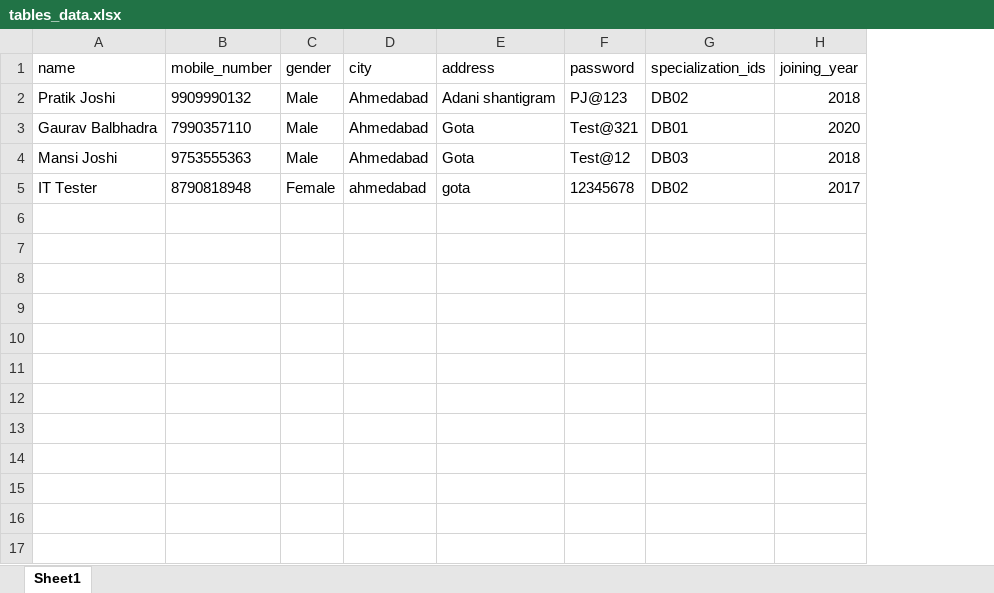
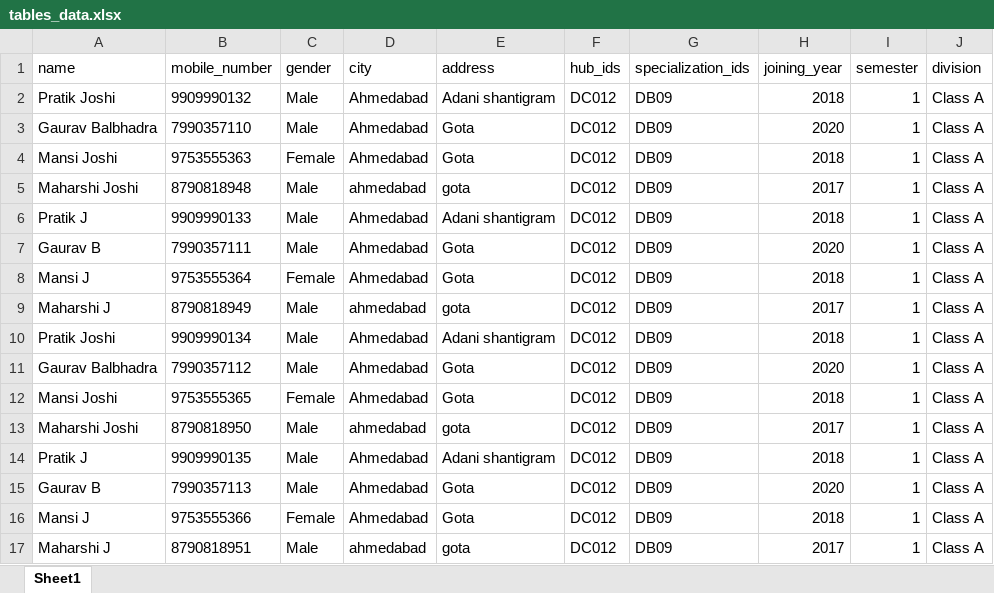
Before and after one commit to DronaIT/flutterdesigndemo, an Excel workbook: assets/res/tables_data.xlsx, sheet Sheet1, drawn as a sheet; values as stored, in another font and other column widths than the file's, no borders; removed rows and columns are numbered as before the commit, all else as after; the diff names each change by its address in the sheet, - before the commit and + after, or states it on an @@ line.

```diff
--- a/assets/res/tables_data.xlsx (sheet Sheet1)
+++ b/assets/res/tables_data.xlsx (sheet Sheet1)
-column F (password), rows 2-5: PJ@123 | Test@321 | Test@12 | 12345678
+column F (hub_ids), rows 2-5: all DC012
+column I (semester), rows 2-5: all 1
+column J (division), rows 2-5: all Class A
-G2 (specialization_ids): DB02
+G2 (specialization_ids): DB09
-G3 (specialization_ids): DB01
+G3 (specialization_ids): DB09
-C4 (gender): Male
+C4 (gender): Female
-G4 (specialization_ids): DB03
+G4 (specialization_ids): DB09
-A5 (name): IT Tester
+A5 (name): Maharshi Joshi
-C5 (gender): Female
+C5 (gender): Male
-G5 (specialization_ids): DB02
+G5 (specialization_ids): DB09
+row 6: Pratik J | 9909990133 | Male | Ahmedabad | Adani shantigram | DC012 | DB09 | 2018 | 1 | Class A
+row 7: Gaurav B | 7990357111 | Male | Ahmedabad | Gota | DC012 | DB09 | 2020 | 1 | Class A
+row 8: Mansi J | 9753555364 | Female | Ahmedabad | Gota | DC012 | DB09 | 2018 | 1 | Class A
+row 9: Maharshi J | 8790818949 | Male | ahmedabad | gota | DC012 | DB09 | 2017 | 1 | Class A
+row 10: Pratik Joshi | 9909990134 | Male | Ahmedabad | Adani shantigram | DC012 | DB09 | 2018 | 1 | Class A
+row 11: Gaurav Balbhadra | 7990357112 | Male | Ahmedabad | Gota | DC012 | DB09 | 2020 | 1 | Class A
+row 12: Mansi Joshi | 9753555365 | Female | Ahmedabad | Gota | DC012 | DB09 | 2018 | 1 | Class A
+row 13: Maharshi Joshi | 8790818950 | Male | ahmedabad | gota | DC012 | DB09 | 2017 | 1 | Class A
+row 14: Pratik J | 9909990135 | Male | Ahmedabad | Adani shantigram | DC012 | DB09 | 2018 | 1 | Class A
+row 15: Gaurav B | 7990357113 | Male | Ahmedabad | Gota | DC012 | DB09 | 2020 | 1 | Class A
+row 16: Mansi J | 9753555366 | Female | Ahmedabad | Gota | DC012 | DB09 | 2018 | 1 | Class A
+row 17: Maharshi J | 8790818951 | Male | ahmedabad | gota | DC012 | DB09 | 2017 | 1 | Class A
```
Also changed, not shown: 22 other files.
